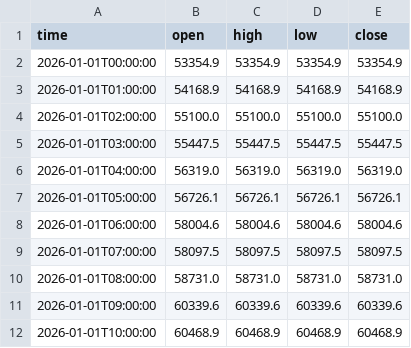
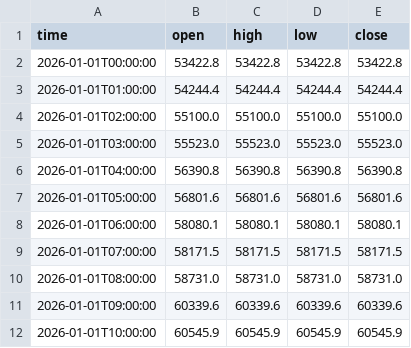
Before and after one commit to jfuentes78-gif/seed_jfuentes78-gif_liquidations, a CSV file: data/BTC_LEVELS.CSV, drawn as a sheet; only a part is shown; the diff covers the shown part only.

Commit message:
Update BTC levels — 2026-11-25T03:48:40

```diff
--- a/data/BTC_LEVELS.CSV
+++ b/data/BTC_LEVELS.CSV
@@ -1,12 +1,12 @@
 time,open,high,low,close
-2026-01-01T00:00:00,53354.9,53354.9,53354.9,53354.9
-2026-01-01T01:00:00,54168.9,54168.9,54168.9,54168.9
+2026-01-01T00:00:00,53422.8,53422.8,53422.8,53422.8
+2026-01-01T01:00:00,54244.4,54244.4,54244.4,54244.4
 2026-01-01T02:00:00,55100.0,55100.0,55100.0,55100.0
-2026-01-01T03:00:00,55447.5,55447.5,55447.5,55447.5
-2026-01-01T04:00:00,56319.0,56319.0,56319.0,56319.0
-2026-01-01T05:00:00,56726.1,56726.1,56726.1,56726.1
-2026-01-01T06:00:00,58004.6,58004.6,58004.6,58004.6
-2026-01-01T07:00:00,58097.5,58097.5,58097.5,58097.5
+2026-01-01T03:00:00,55523.0,55523.0,55523.0,55523.0
+2026-01-01T04:00:00,56390.8,56390.8,56390.8,56390.8
+2026-01-01T05:00:00,56801.6,56801.6,56801.6,56801.6
+2026-01-01T06:00:00,58080.1,58080.1,58080.1,58080.1
+2026-01-01T07:00:00,58171.5,58171.5,58171.5,58171.5
 2026-01-01T08:00:00,58731.0,58731.0,58731.0,58731.0
 2026-01-01T09:00:00,60339.6,60339.6,60339.6,60339.6
-2026-01-01T10:00:00,60468.9,60468.9,60468.9,60468.9
+2026-01-01T10:00:00,60545.9,60545.9,60545.9,60545.9
```
Also changed, not shown: 24 edited cells elsewhere in this file.
